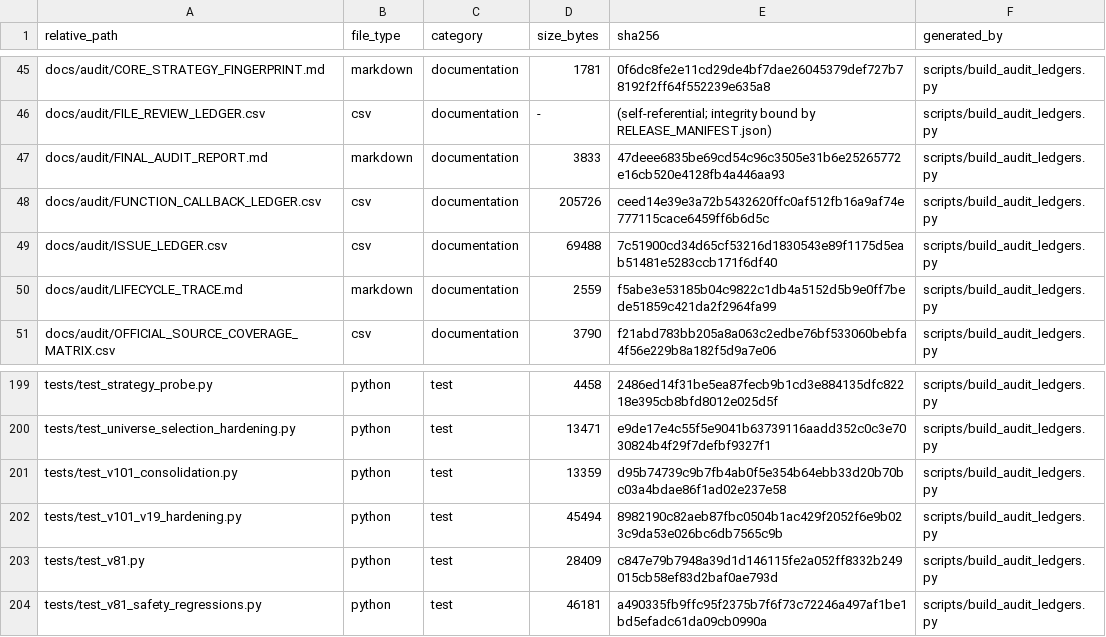
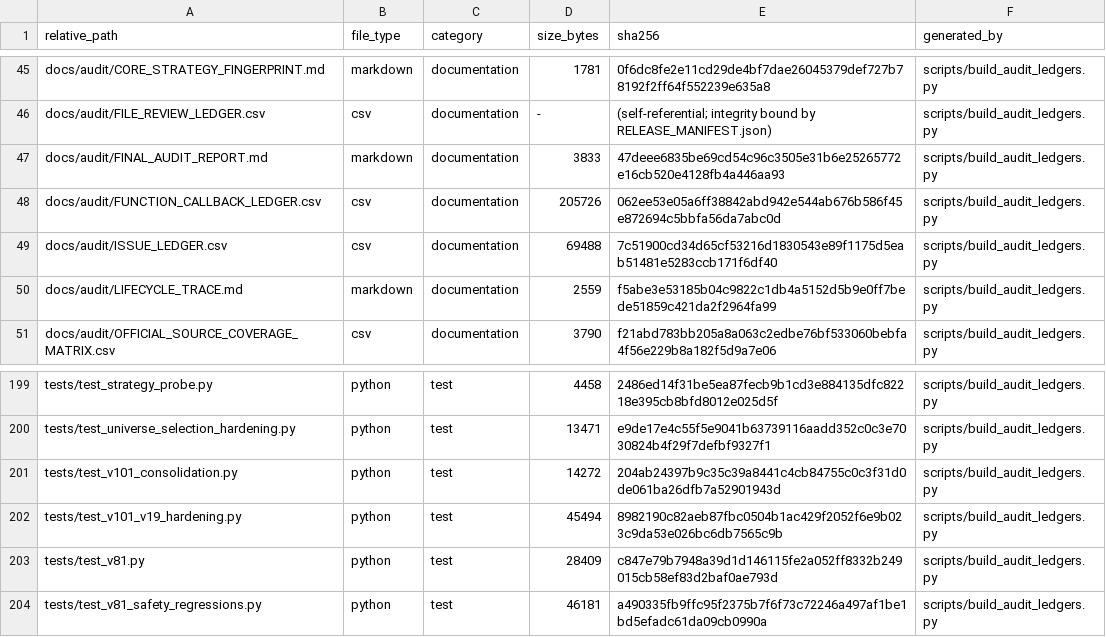
Before and after one commit to asad13-Binana/Binana-Binance-Spot-Trading-Sharia-Compliance-BOT-LIVE, a CSV file: docs/audit/FILE_REVIEW_LEDGER.csv, drawn as a sheet; only a part is shown, gaps mark what is left out.

Commit message:
Strengthen the rpds-py marker guard: ordering, not just count
The guard asserted that each matrix interpreter selects exactly one
marker-qualified pin. An external review showed that is insufficient:
reversing the two mappings --

  rpds-py==2026.6.3; python_version <  "3.11"
  rpds-py==0.30.0;   python_version >= "3.11"

-- still selects exactly one pin per interpreter while handing 3.10 the
release that dropped 3.10, so CI would have failed at install again.

Markers are only needed here because newer releases raise their Python floor,
so the selected version must never DECREASE as the interpreter version rises.
Asserting that ordering catches the reversal without hardcoding versions, so
a legitimate future pin bump does not need the test edited.

Verified: the reversed mapping now fails, the original unqualified pin still
fails, and the correct mapping passes. 350 core tests OK, gate EXIT 0.

```diff
--- a/docs/audit/FILE_REVIEW_LEDGER.csv
+++ b/docs/audit/FILE_REVIEW_LEDGER.csv
@@ -47,3 +47,3 @@ docs/audit/FILE_REVIEW_LEDGER.csv,csv,documentation,-,(self-referential; integri
 docs/audit/FINAL_AUDIT_REPORT.md,markdown,documentation,3833,47deee6835be69cd54c96c3505e31b6e25265772e16cb520e4128fb4a446aa93,scripts/build_audit_ledgers.py
-docs/audit/FUNCTION_CALLBACK_LEDGER.csv,csv,documentation,205726,ceed14e39e3a72b5432620ffc0af512fb16a9af74e777115cace6459ff6b6d5c,scripts/build_audit_ledgers.py
+docs/audit/FUNCTION_CALLBACK_LEDGER.csv,csv,documentation,205726,062ee53e05a6ff38842abd942e544ab676b586f45e872694c5bbfa56da7abc0d,scripts/build_audit_ledgers.py
 docs/audit/ISSUE_LEDGER.csv,csv,documentation,69488,7c51900cd34d65cf53216d1830543e89f1175d5eab51481e5283ccb171f6df40,scripts/build_audit_ledgers.py
@@ -200,3 +200,3 @@ tests/test_strategy_probe.py,python,test,4458,2486ed14f31be5ea87fecb9b1cd3e88413
 tests/test_universe_selection_hardening.py,python,test,13471,e9de17e4c55f5e9041b63739116aadd352c0c3e7030824b4f29f7defbf9327f1,scripts/build_audit_ledgers.py
-tests/test_v101_consolidation.py,python,test,13359,d95b74739c9b7fb4ab0f5e354b64ebb33d20b70bc03a4bdae86f1ad02e237e58,scripts/build_audit_ledgers.py
+tests/test_v101_consolidation.py,python,test,14272,204ab24397b9c35c39a8441c4cb84755c0c3f31d0de061ba26dfb7a52901943d,scripts/build_audit_ledgers.py
 tests/test_v101_v19_hardening.py,python,test,45494,8982190c82aeb87fbc0504b1ac429f2052f6e9b023c9da53e026bc6db7565c9b,scripts/build_audit_ledgers.py
```
Also changed, not shown: docs/audit/FUNCTION_CALLBACK_LEDGER.csv, 3 other files.
